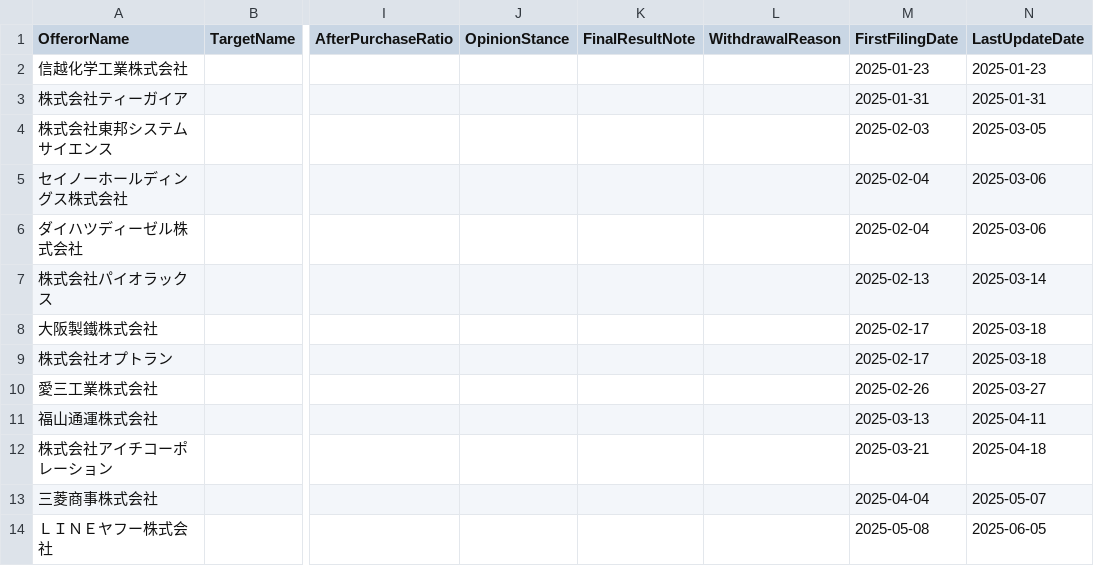
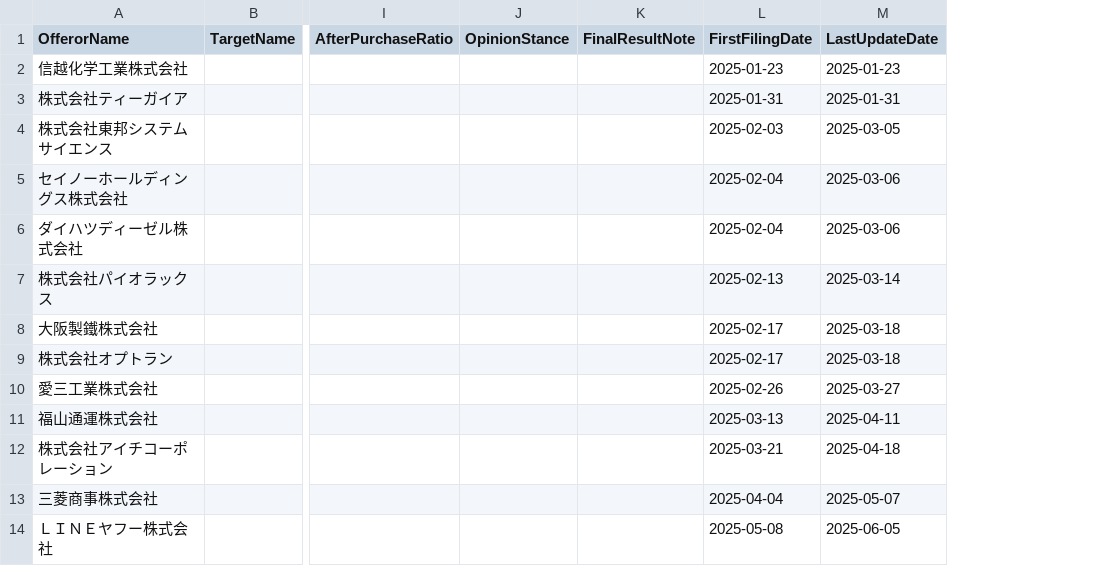
Before and after one commit to YoshitakaNakajimaGH/tob-edinet-fetch, a CSV file: output/current/self_tob_cases.csv, drawn as a sheet; only a part is shown, gaps mark what is left out; the diff names each change by its address in the sheet, - before the commit and + after, or states it on an @@ line.

```diff
--- a/output/current/self_tob_cases.csv
+++ b/output/current/self_tob_cases.csv
-column L (WithdrawalReason), empty
```
Also changed, not shown: 13 other files.
